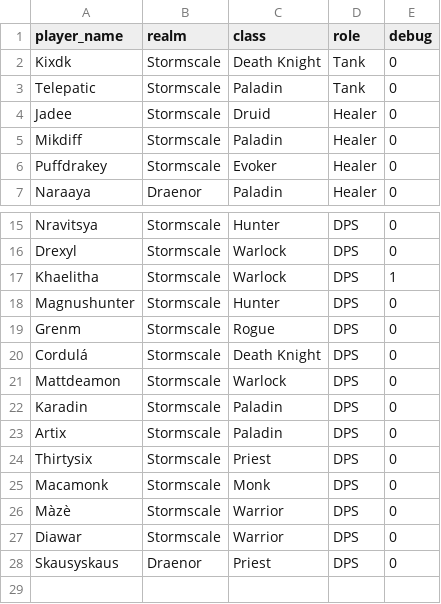
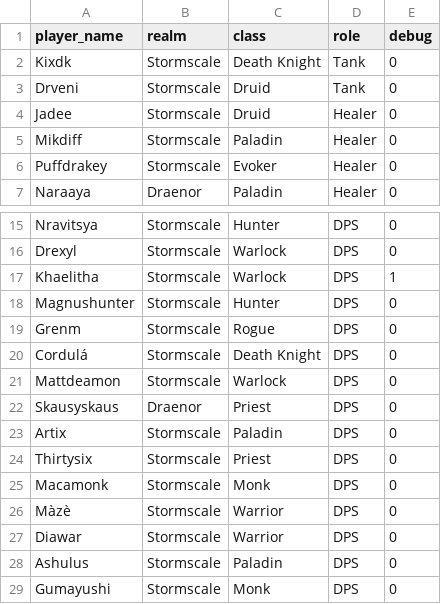
Before and after one commit to KevinParijs/wow-character-info-grabber, a CSV file: input/tww-uproar.csv, drawn as a sheet; only a part is shown, gaps mark what is left out.

```diff
--- a/input/tww-uproar.csv
+++ b/input/tww-uproar.csv
@@ -2,3 +2,3 @@ player_name,realm,class,role,debug
 Kixdk,Stormscale,Death Knight,Tank,0
-Telepatic,Stormscale,Paladin,Tank,0
+Drveni,Stormscale,Druid,Tank,0
 Jadee,Stormscale,Druid,Healer,0
@@ -21,3 +21,3 @@ Cordulá,Stormscale,Death Knight,DPS,0
 Mattdeamon,Stormscale,Warlock,DPS,0
-Karadin,Stormscale,Paladin,DPS,0
+Skausyskaus,Draenor,Priest,DPS,0
 Artix,Stormscale,Paladin,DPS,0
@@ -27,2 +27,3 @@ Màzè,Stormscale,Warrior,DPS,0
 Diawar,Stormscale,Warrior,DPS,0
-Skausyskaus,Draenor,Priest,DPS,0
+Ashulus,Stormscale,Paladin,DPS,0
+Gumayushi,Stormscale,Monk,DPS,0
```
Also changed, not shown: output/player_data.csv, 1 other file.
